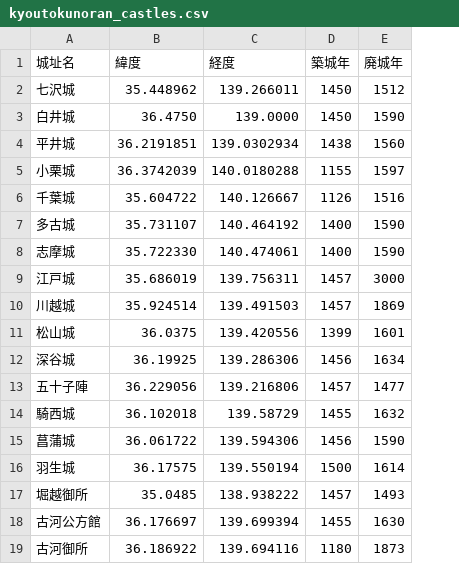
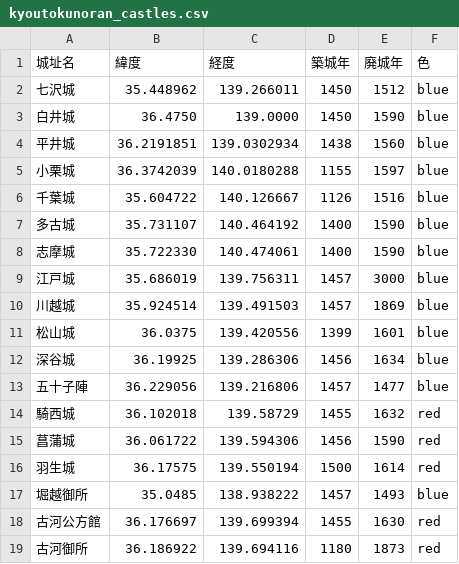
Before and after one commit to kokegreen/fujinzu, a CSV file: kyoutokunoran_castles.csv, drawn as a sheet; the diff names each change by its address in the sheet, - before the commit and + after, or states it on an @@ line.

Commit message:
Add files via upload

```diff
--- a/kyoutokunoran_castles.csv
+++ b/kyoutokunoran_castles.csv
+column F (色), rows 2-19: blue | blue | blue | blue | blue | blue | blue | blue | blue | blue | blue | blue | red | red | red | blue | red | red
```
